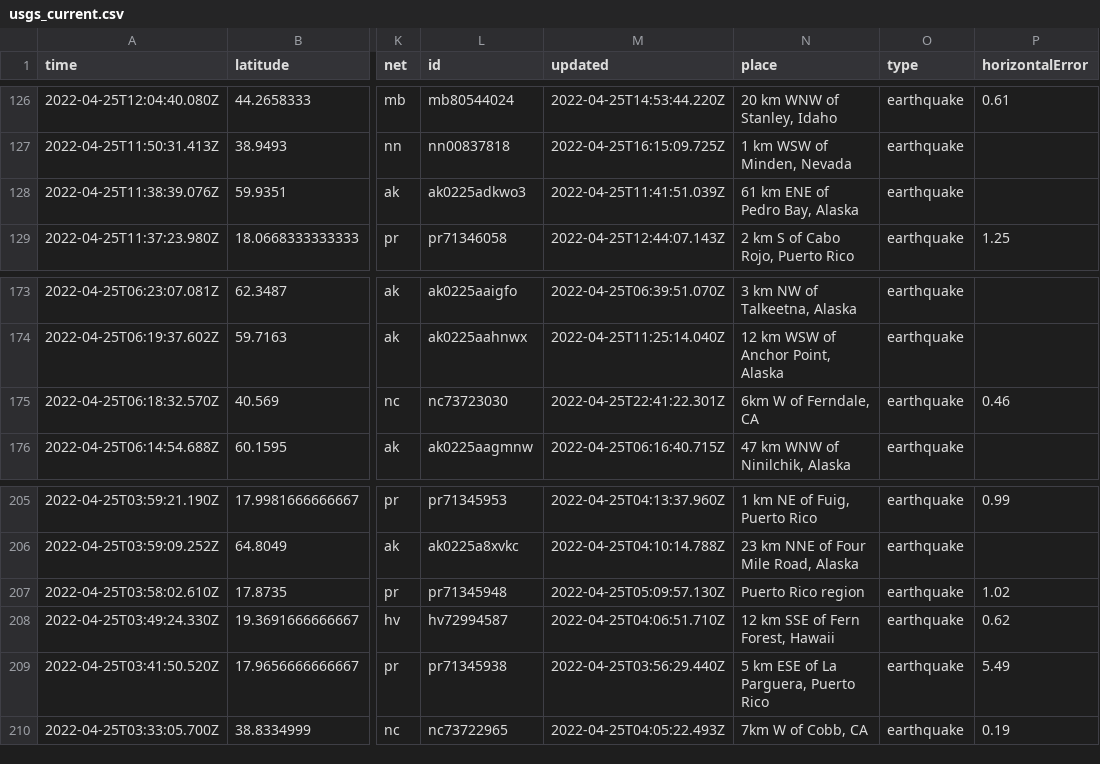
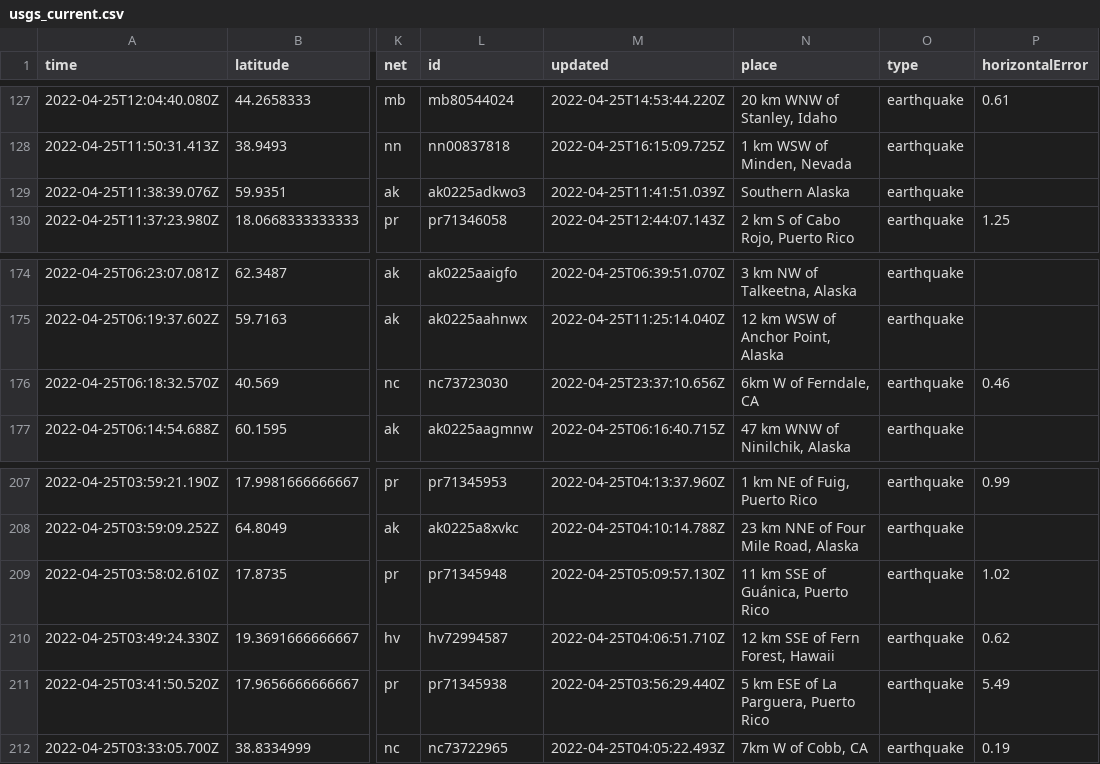
Before and after one commit to adriandgarcia/nicar2022_github_actions, a CSV file: usgs_current.csv, drawn as a sheet; only a part is shown, gaps mark what is left out; addresses are those after the commit; the diff covers the shown part only; the diff names each change by its address in the sheet, - before the commit and + after, or states it on an @@ line.

```diff
--- a/usgs_current.csv
+++ b/usgs_current.csv
-N129 (place): 61 km ENE of Pedro Bay, Alaska
+N129 (place): Southern Alaska
-M176 (updated): 2022-04-25T22:41:22.301Z
+M176 (updated): 2022-04-25T23:37:10.656Z
-N209 (place): Puerto Rico region
+N209 (place): 11 km SSE of Guánica, Puerto Rico
```
Also changed, not shown: 3 added rows, 6 removed rows and 9 edited cells elsewhere in this file, 1 other file.
